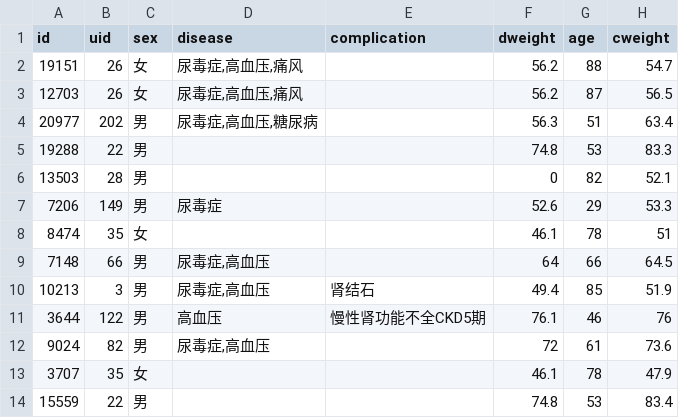
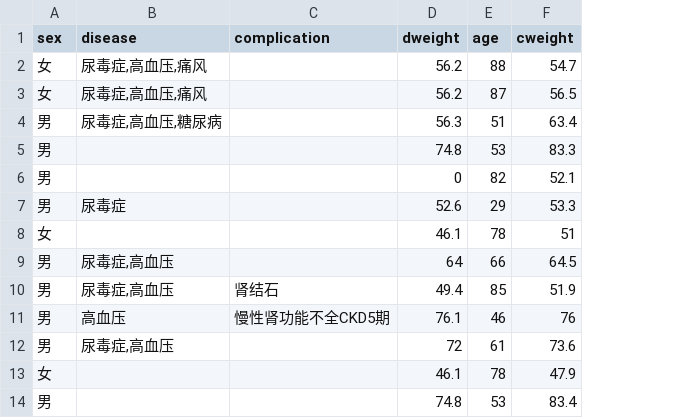
Before and after one commit to LogicJake/dialysis-regimen-model, a CSV file: features_sample.csv, drawn as a sheet; only a part is shown; the diff names each change by its address in the sheet, - before the commit and + after, or states it on an @@ line.

```diff
--- a/features_sample.csv
+++ b/features_sample.csv
-column A (id), rows 2-14: 19151 | 12703 | 20977 | 19288 | 13503 | 7206 | 8474 | 7148 | 10213 | 3644 | 9024 | 3707 | 15559
-column B (uid), rows 2-14: 26 | 26 | 202 | 22 | 28 | 149 | 35 | 66 | 3 | 122 | 82 | 35 | 22
```
Also changed, not shown: 1 other file.
